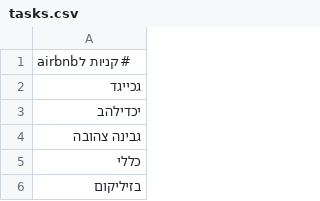
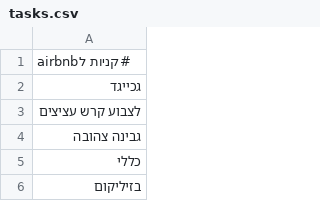
Before and after one commit to ronnydvr/coffee-price-app, a CSV file: tasks.csv, drawn as a sheet; only a part is shown.

Commit message:
Update tasks.csv from Task Manager

```diff
--- a/tasks.csv
+++ b/tasks.csv
@@ -2,3 +2,3 @@
 גכייגד
-יכדילהב
+לצבוע קרש עציצים
 גבינה צהובה
```
